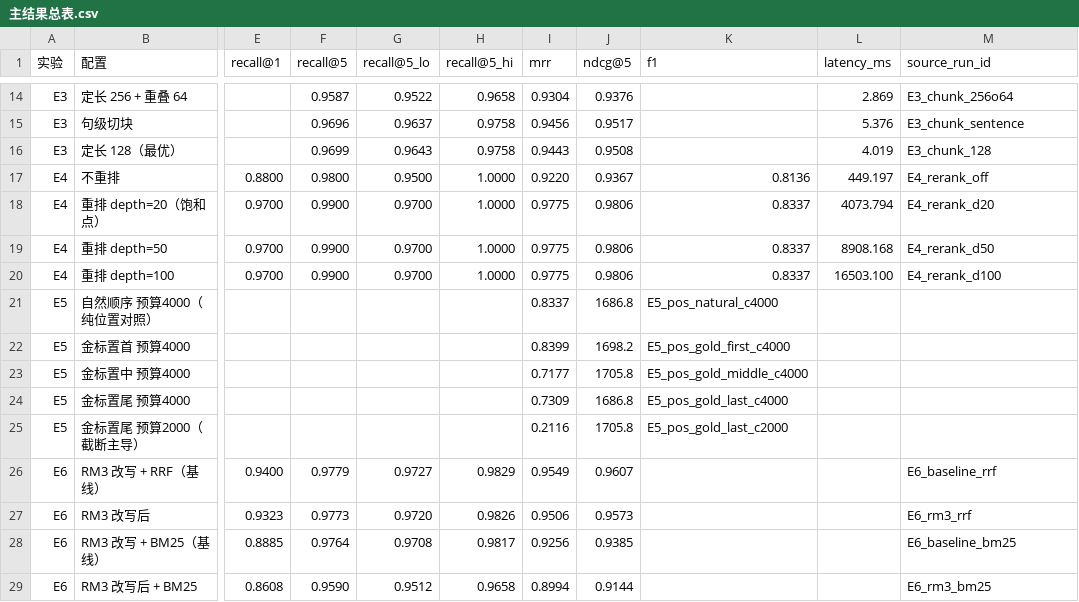
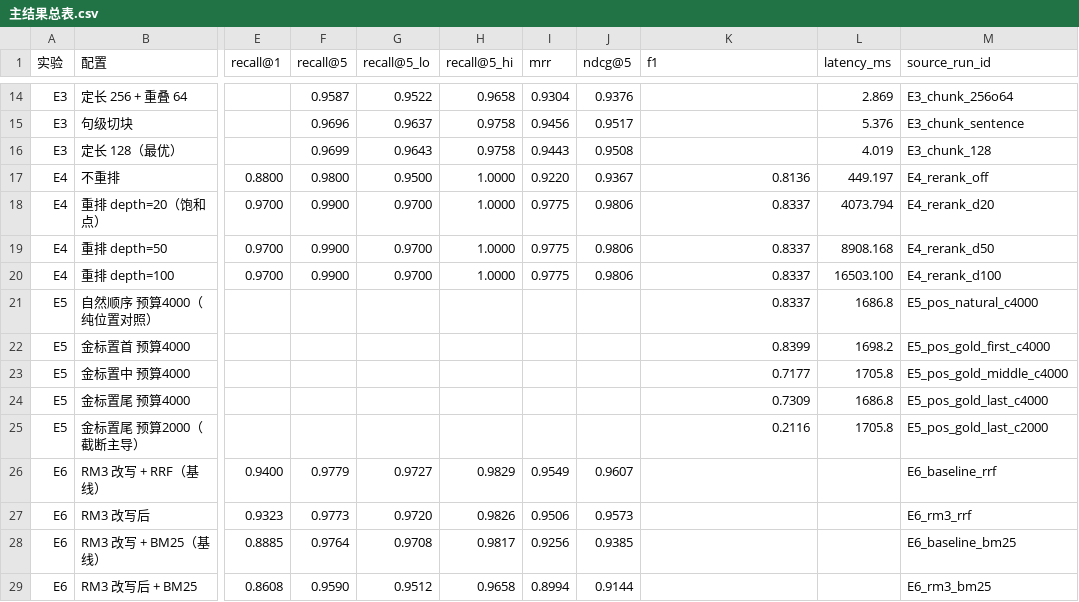
Before and after one commit to YiFuHua425/rag-qa-ablation, a CSV file: results/tab/主结果总表.csv, drawn as a sheet; only a part is shown, gaps mark what is left out; the diff names each change by its address in the sheet, - before the commit and + after, or states it on an @@ line.

Commit message:
fix(results): 主结果总表 E5 五行补齐缺失列（11→13），列数与表头对齐

```diff
--- a/results/tab/主结果总表.csv
+++ b/results/tab/主结果总表.csv
-I21 (mrr): 0.8337
+I21 (mrr): (empty)
-J21 (ndcg@5): 1686.8
+J21 (ndcg@5): (empty)
-K21 (f1): E5_pos_natural_c4000
+K21 (f1): 0.8337
-L21 (latency_ms): (empty)
+L21 (latency_ms): 1686.8
-M21 (source_run_id): (empty)
+M21 (source_run_id): E5_pos_natural_c4000
-I22 (mrr): 0.8399
+I22 (mrr): (empty)
-J22 (ndcg@5): 1698.2
+J22 (ndcg@5): (empty)
-K22 (f1): E5_pos_gold_first_c4000
+K22 (f1): 0.8399
-L22 (latency_ms): (empty)
+L22 (latency_ms): 1698.2
-M22 (source_run_id): (empty)
+M22 (source_run_id): E5_pos_gold_first_c4000
-I23 (mrr): 0.7177
+I23 (mrr): (empty)
-J23 (ndcg@5): 1705.8
+J23 (ndcg@5): (empty)
-K23 (f1): E5_pos_gold_middle_c4000
+K23 (f1): 0.7177
-L23 (latency_ms): (empty)
+L23 (latency_ms): 1705.8
-M23 (source_run_id): (empty)
+M23 (source_run_id): E5_pos_gold_middle_c4000
-I24 (mrr): 0.7309
+I24 (mrr): (empty)
-J24 (ndcg@5): 1686.8
+J24 (ndcg@5): (empty)
-K24 (f1): E5_pos_gold_last_c4000
+K24 (f1): 0.7309
-L24 (latency_ms): (empty)
+L24 (latency_ms): 1686.8
-M24 (source_run_id): (empty)
+M24 (source_run_id): E5_pos_gold_last_c4000
-I25 (mrr): 0.2116
+I25 (mrr): (empty)
-J25 (ndcg@5): 1705.8
+J25 (ndcg@5): (empty)
-K25 (f1): E5_pos_gold_last_c2000
+K25 (f1): 0.2116
-L25 (latency_ms): (empty)
+L25 (latency_ms): 1705.8
-M25 (source_run_id): (empty)
+M25 (source_run_id): E5_pos_gold_last_c2000
```
